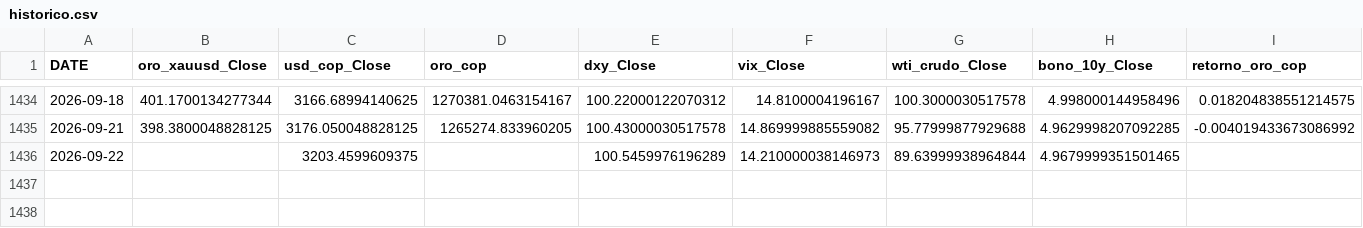
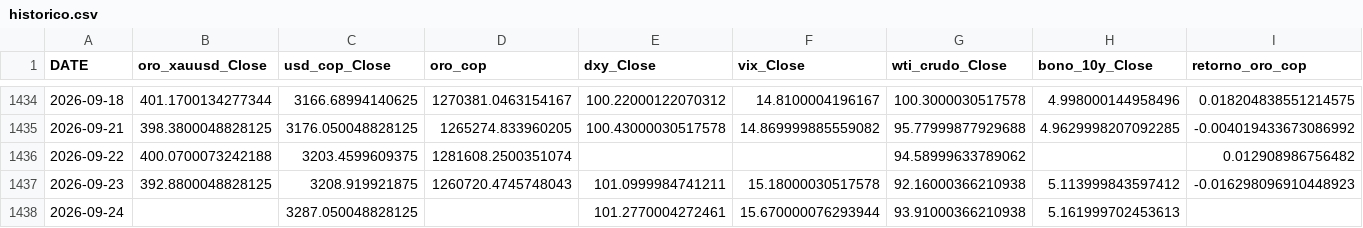
Before and after one commit to michaelsteven1299/proyecto_michael-, a CSV file: dashboard_data/historico.csv, drawn as a sheet; only a part is shown, gaps mark what is left out.

```diff
--- a/dashboard_data/historico.csv
+++ b/dashboard_data/historico.csv
@@ -1435,2 +1435,4 @@ DATE,oro_xauusd_Close,usd_cop_Close,oro_cop,dxy_Close,vix_Close,wti_crudo_Close,
 2026-09-21,398.3800048828125,3176.050048828125,1265274.833960205,100.43000030517578,14.869999885559082,95.77999877929688,4.9629998207092285,-0.004019433673086992
-2026-09-22,,3203.4599609375,,100.5459976196289,14.210000038146973,89.63999938964844,4.9679999351501465,
+2026-09-22,400.0700073242188,3203.4599609375,1281608.2500351074,,,94.58999633789062,,0.012908986756482
+2026-09-23,392.8800048828125,3208.919921875,1260720.4745748043,101.0999984741211,15.18000030517578,92.16000366210938,5.113999843597412,-0.016298096910448923
+2026-09-24,,3287.050048828125,,101.2770004272461,15.670000076293944,93.91000366210938,5.161999702453613,
```
Also changed, not shown: dashboard_data/metricas_modelos.csv, dashboard_data/prediccion.csv, 6 other files.
